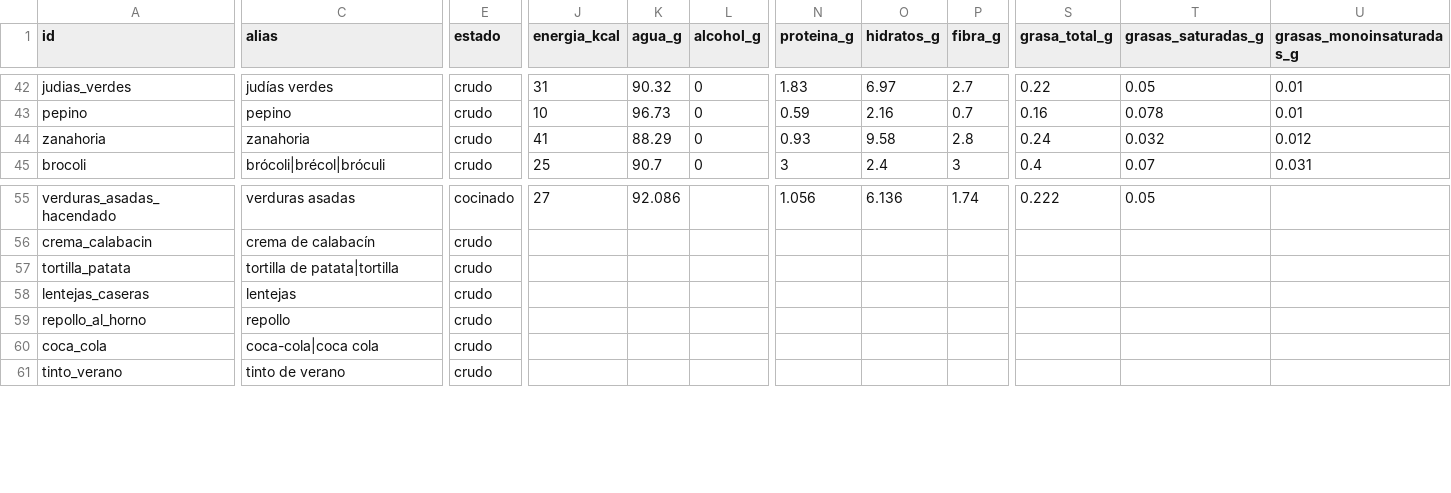
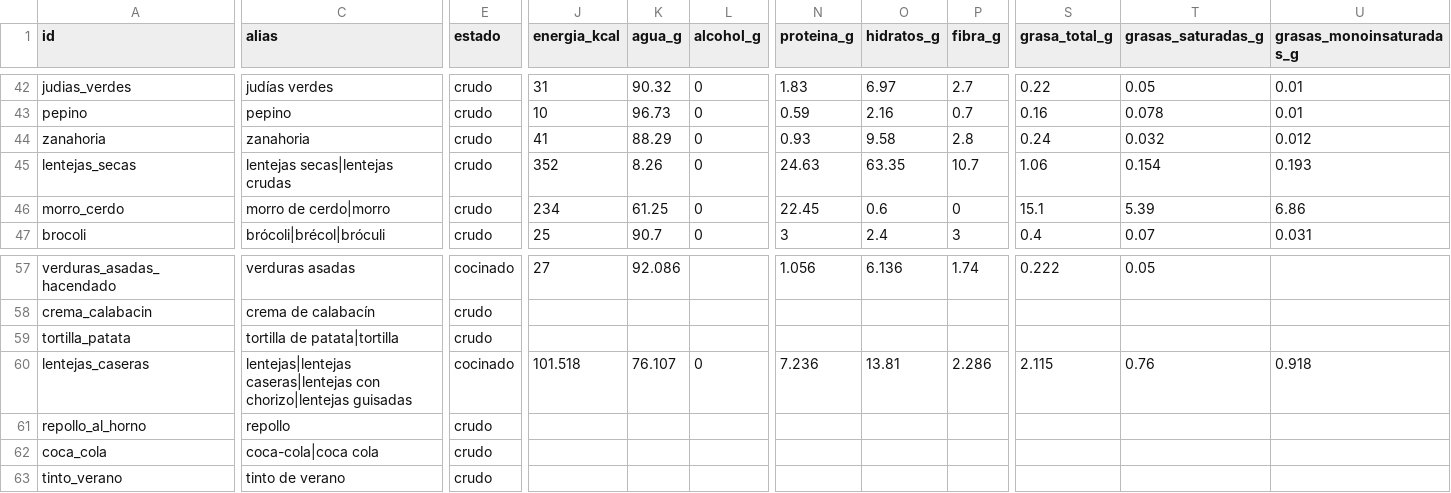
Before and after one commit to victor-rueda02/nutrition-tracker, a CSV file: data/foods.csv, drawn as a sheet; only a part is shown, gaps mark what is left out; addresses are those after the commit; rows hold the shown columns only; the diff covers the shown part only; the diff names each change by its address in the sheet, - before the commit and + after, or states it on an @@ line.

```diff
--- a/data/foods.csv
+++ b/data/foods.csv
+row 45: lentejas_secas | lentejas secas|lentejas crudas | crudo | 352 | 8.26 | 0 | 24.63 | 63.35 | 10.7 | 1.06 | 0.154 | 0.193
+row 46: morro_cerdo | morro de cerdo|morro | crudo | 234 | 61.25 | 0 | 22.45 | 0.6 | 0 | 15.1 | 5.39 | 6.86
-C60 (alias): lentejas
+C60 (alias): lentejas|lentejas caseras|lentejas con chorizo|lentejas guisadas
-E60 (estado): crudo
+E60 (estado): cocinado
-J60 (energia_kcal): (empty)
+J60 (energia_kcal): 101.518
-K60 (agua_g): (empty)
+K60 (agua_g): 76.107
-L60 (alcohol_g): (empty)
+L60 (alcohol_g): 0
-N60 (proteina_g): (empty)
+N60 (proteina_g): 7.236
-O60 (hidratos_g): (empty)
+O60 (hidratos_g): 13.81
-P60 (fibra_g): (empty)
+P60 (fibra_g): 2.286
-S60 (grasa_total_g): (empty)
+S60 (grasa_total_g): 2.115
-T60 (grasas_saturadas_g): (empty)
+T60 (grasas_saturadas_g): 0.76
-U60 (grasas_monoinsaturadas_g): (empty)
+U60 (grasas_monoinsaturadas_g): 0.918
```
Also changed, not shown: 27 edited cells elsewhere in this file, usda/eleccion.csv, 13 other files.
